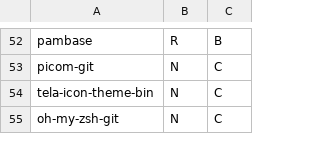
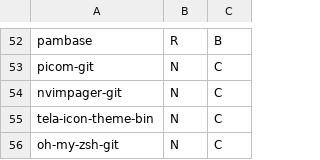
Before and after one commit to santilococo/calsais, a CSV file: notAllPackages.csv, drawn as a sheet; only a part is shown, gaps mark what is left out; the diff names each change by its address in the sheet, - before the commit and + after, or states it on an @@ line.

```diff
--- a/notAllPackages.csv
+++ b/notAllPackages.csv
+row 54: nvimpager-git | N | C
```
Also changed, not shown: 1 other file.
